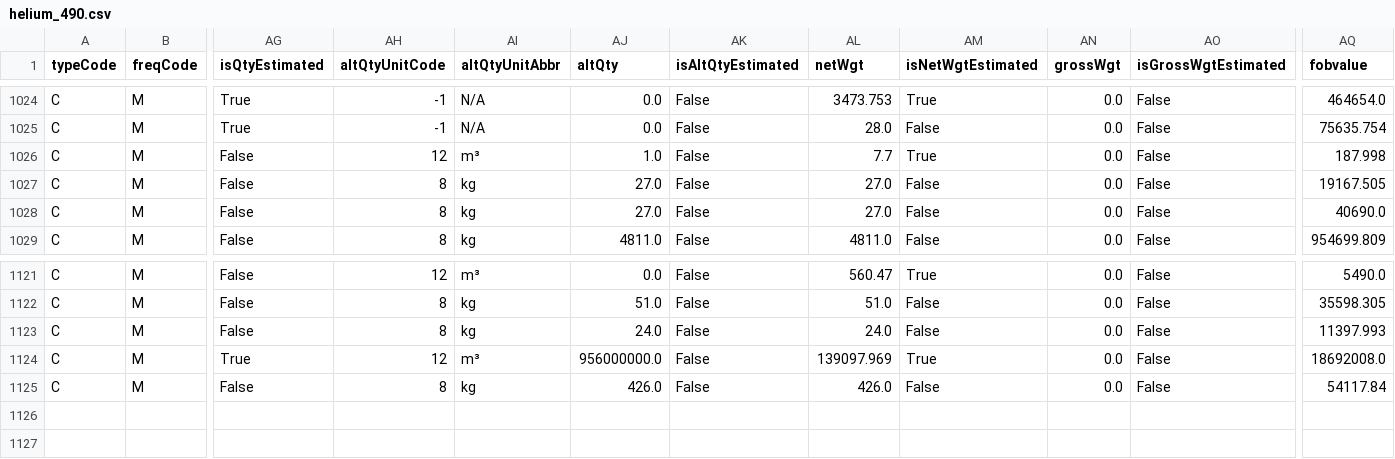
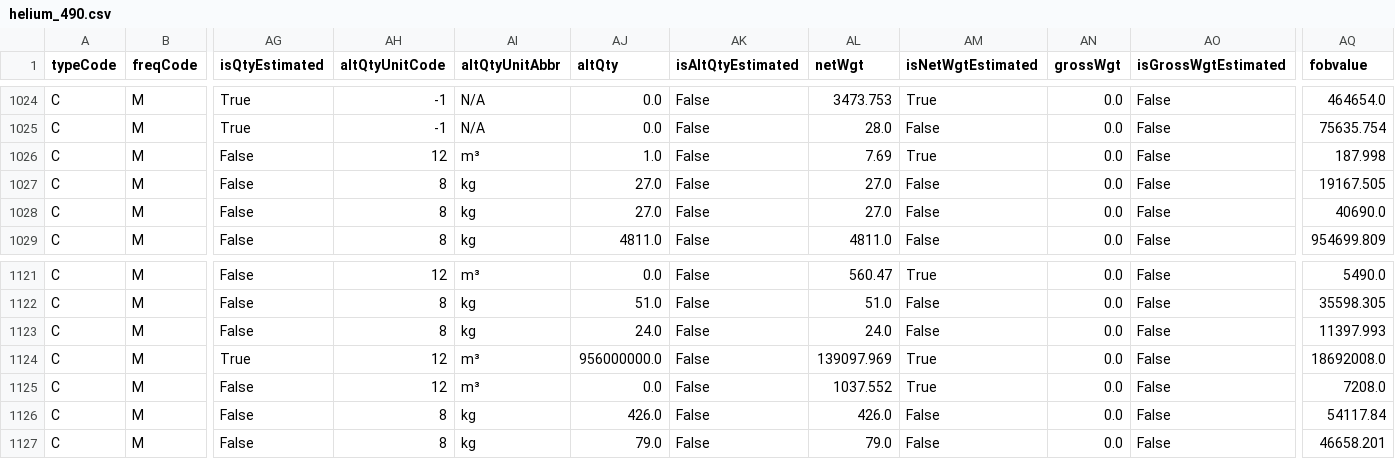
Before and after one commit to ouck1e/Semiconductor-Supply-Chain-Project, a CSV file: data/raw_mirror/helium_490.csv, drawn as a sheet; only a part is shown, gaps mark what is left out; rows hold the shown columns only; the diff names each change by its address in the sheet, - before the commit and + after, or states it on an @@ line.

```diff
--- a/data/raw_mirror/helium_490.csv
+++ b/data/raw_mirror/helium_490.csv
-AL1026 (netWgt): 7.7
+AL1026 (netWgt): 7.69
+row 1125: C | M | False | 12 | m³ | 0.0 | False | 1037.552 | True | 0.0 | False | 7208.0
+row 1127: C | M | False | 8 | kg | 79.0 | False | 79.0 | False | 0.0 | False | 46658.201
```
Also changed, not shown: data/raw/gallium_392.csv, data/raw/helium_276.csv, 12 other files.
